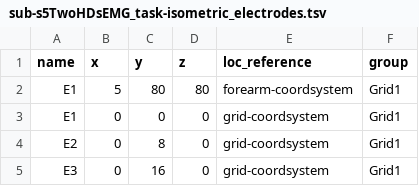
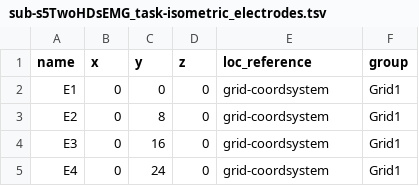
Before and after one commit to neuromechanist/bids-examples, a TSV file: emg_examples/sub-s5TwoHDsEMG/emg/sub-s5TwoHDsEMG_task-isometric_electrodes.tsv, drawn as a sheet; only a part is shown; the shorter side is filled out with more unchanged rows; the diff names each change by its address in the sheet, - before the commit and + after, or states it on an @@ line.

Commit message:
Update sub-s5TwoHDsEMG_task-isometric_electrodes.tsv

```diff
--- a/emg_examples/sub-s5TwoHDsEMG/emg/sub-s5TwoHDsEMG_task-isometric_electrodes.tsv
+++ b/emg_examples/sub-s5TwoHDsEMG/emg/sub-s5TwoHDsEMG_task-isometric_electrodes.tsv
-row 2: E1 | 5 | 80 | 80 | forearm-coordsystem | Grid1
```
